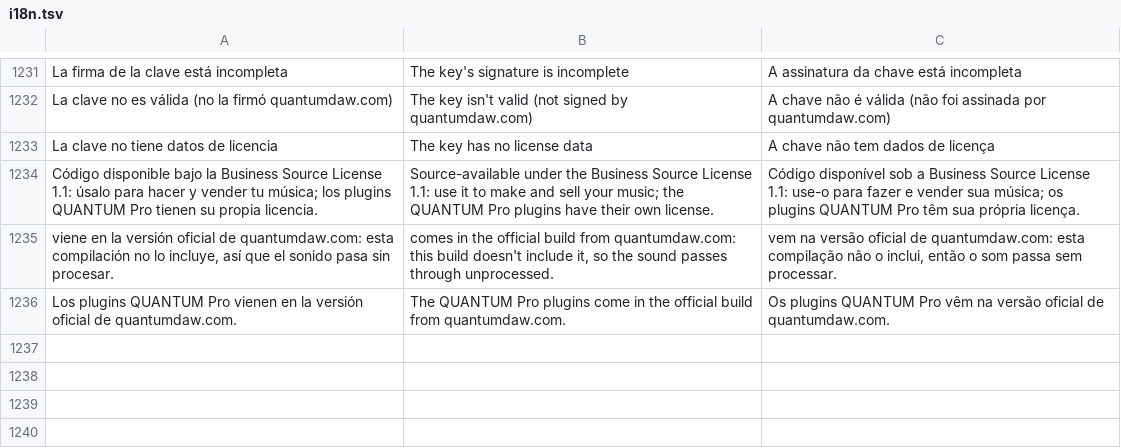
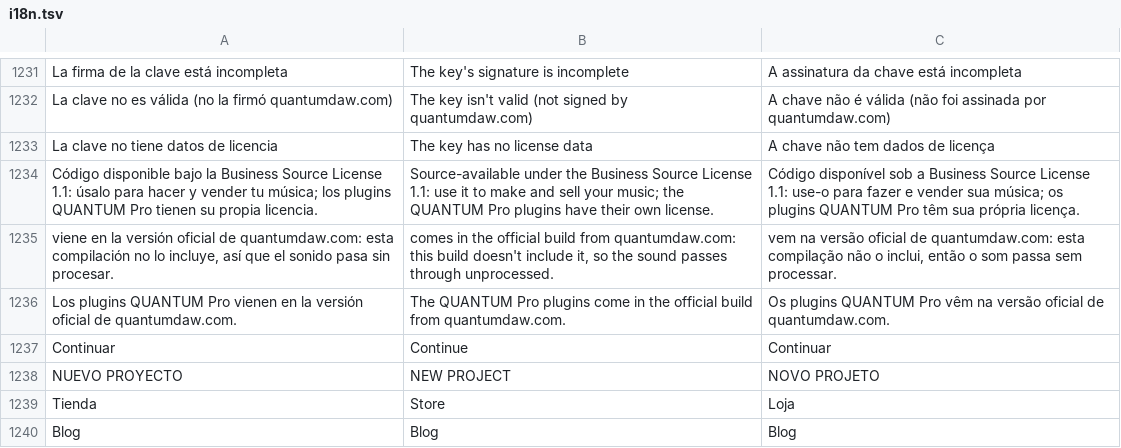
Before and after one commit to quantexpy69/quantumdaw, a TSV file: crates/app/src/i18n.tsv, drawn as a sheet; only a part is shown, gaps mark what is left out.

Commit message:
Quantum DAW 0.37.0
Logo nuevo
- El logo de QUANTUM DAW cambia en toda la app: barra lateral de inicio, menú, ventanas, icono de la ventana, portadas de noticias y el canal master del mixer.
- También los iconos del sistema: Linux (lanzador y paquetes), Windows (.ico del ejecutable y del instalador) y macOS (iconset de la app).

Pantalla de inicio más simple
- Tres zonas en vez de ocho bloques: saludo con Continuar y Abrir, nuevo proyecto con las plantillas al lado de los recientes, y una sola fila de novedades y tienda.
- Fuera de la portada lo que ya está a mano en otro lado: la canción demo (en Acerca de y en recientes), los contadores de pistas, los espacios de trabajo (en la barra lateral y en Ver) y los instrumentos para descargar (en la biblioteca).
- Plantillas con su nombre en dos líneas si no entra; la descripción aparece al pasar el ratón.

```diff
--- a/crates/app/src/i18n.tsv
+++ b/crates/app/src/i18n.tsv
@@ -1236 +1236,5 @@ viene en la versión oficial de quantumdaw.com: esta compilación no lo incluye,
 Los plugins QUANTUM Pro vienen en la versión oficial de quantumdaw.com.	The QUANTUM Pro plugins come in the official build from quantumdaw.com.	Os plugins QUANTUM Pro vêm na versão oficial de quantumdaw.com.
+Continuar	Continue	Continuar
+NUEVO PROYECTO	NEW PROJECT	NOVO PROJETO
+Tienda	Store	Loja
+Blog	Blog	Blog
```
Also changed, not shown: 18 other files.
